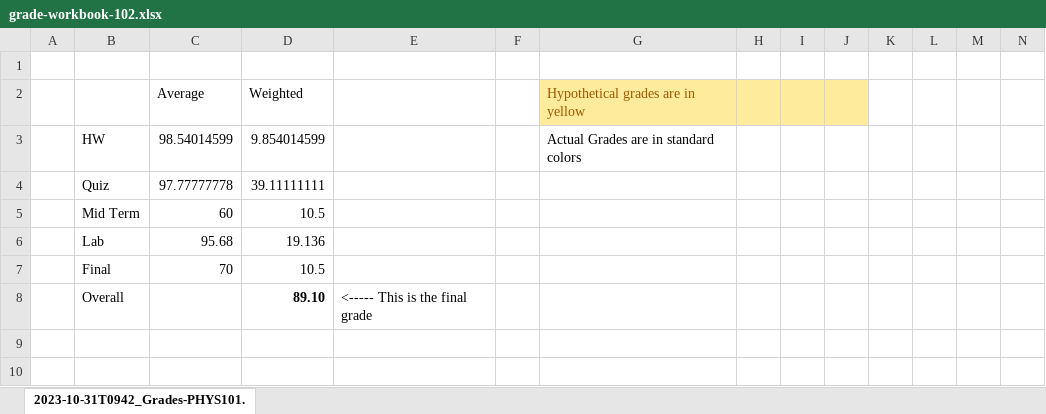
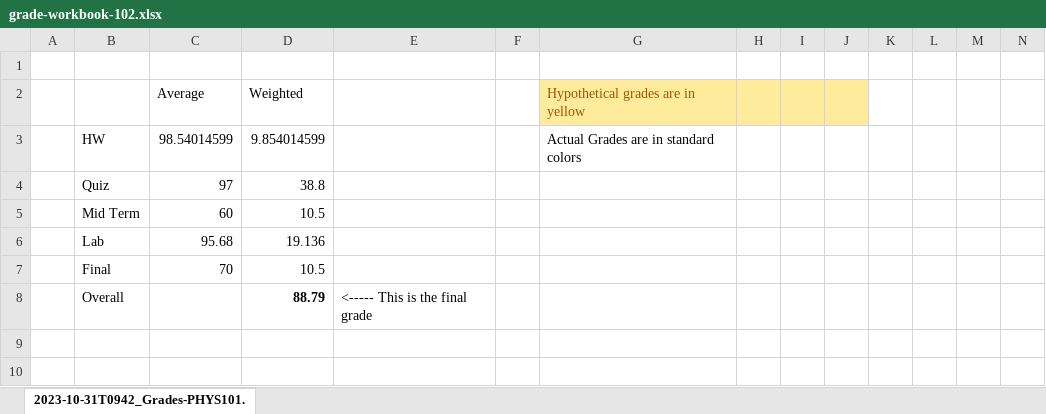
Before and after one commit to ehremington/ph102-2026-spring, an Excel workbook: grade-workbook-102.xlsx, sheet 2023-10-31T0942_Grades-PHYS101., drawn as a sheet; only a part is shown; values as stored, in another font and other column widths than the file's, no borders; removed rows and columns are numbered as before the commit, all else as after; rows hold the shown columns only; the diff names each change by its address in the sheet, - before the commit and + after, or states it on an @@ line.

```diff
--- a/grade-workbook-102.xlsx (sheet 2023-10-31T0942_Grades-PHYS101.)
+++ b/grade-workbook-102.xlsx (sheet 2023-10-31T0942_Grades-PHYS101.)
-row 4:  | Quiz | 97.77777778 | 39.11111111
+row 4:  | Quiz | 97 | 38.8
-D8: 89.10
+D8: 88.79
```
Also changed, not shown: 2 other files.
